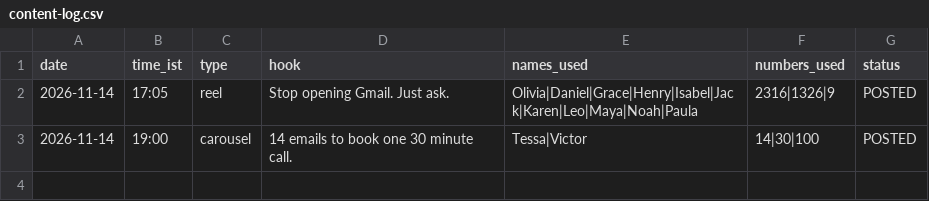
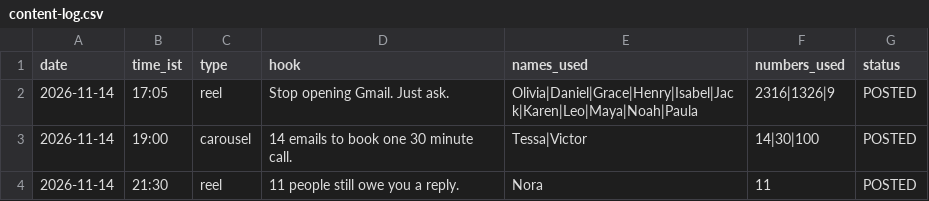
Before and after one commit to sirisha-patuju/karo-content, a CSV file: logs/content-log.csv, drawn as a sheet.

```diff
--- a/logs/content-log.csv
+++ b/logs/content-log.csv
@@ -3 +3,2 @@ date,time_ist,type,hook,names_used,numbers_used,status
 2026-11-14,19:00,carousel,14 emails to book one 30 minute call.,Tessa|Victor,14|30|100,POSTED
+2026-11-14,21:30,reel,11 people still owe you a reply.,Nora,11,POSTED
```
